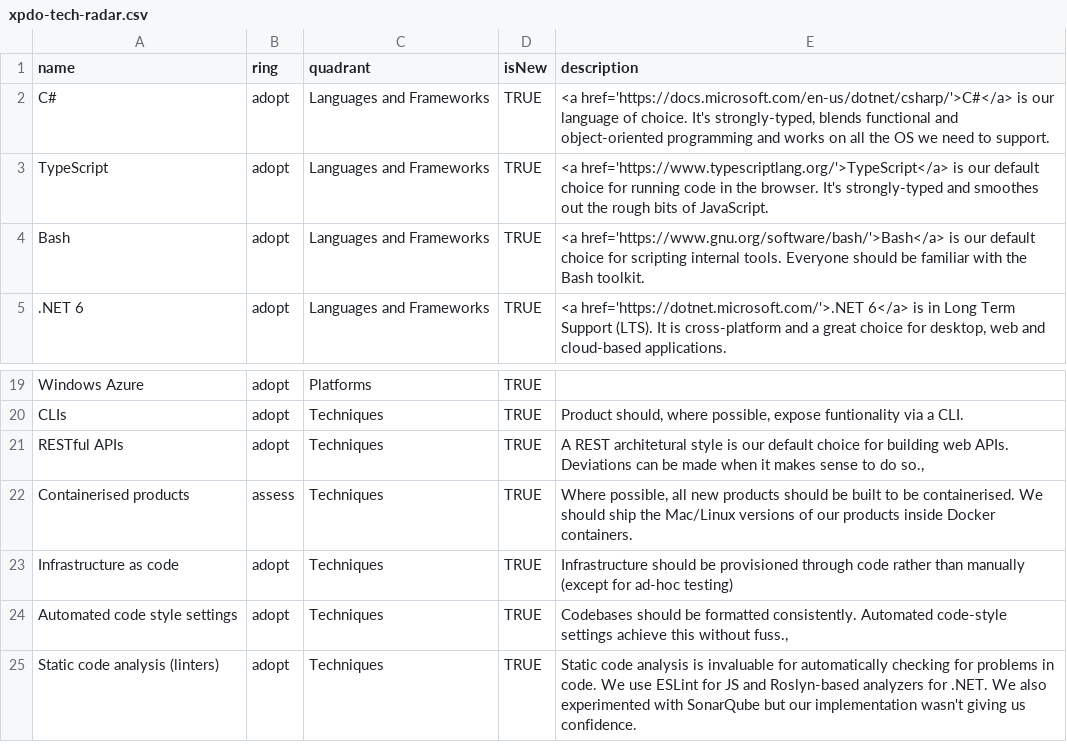
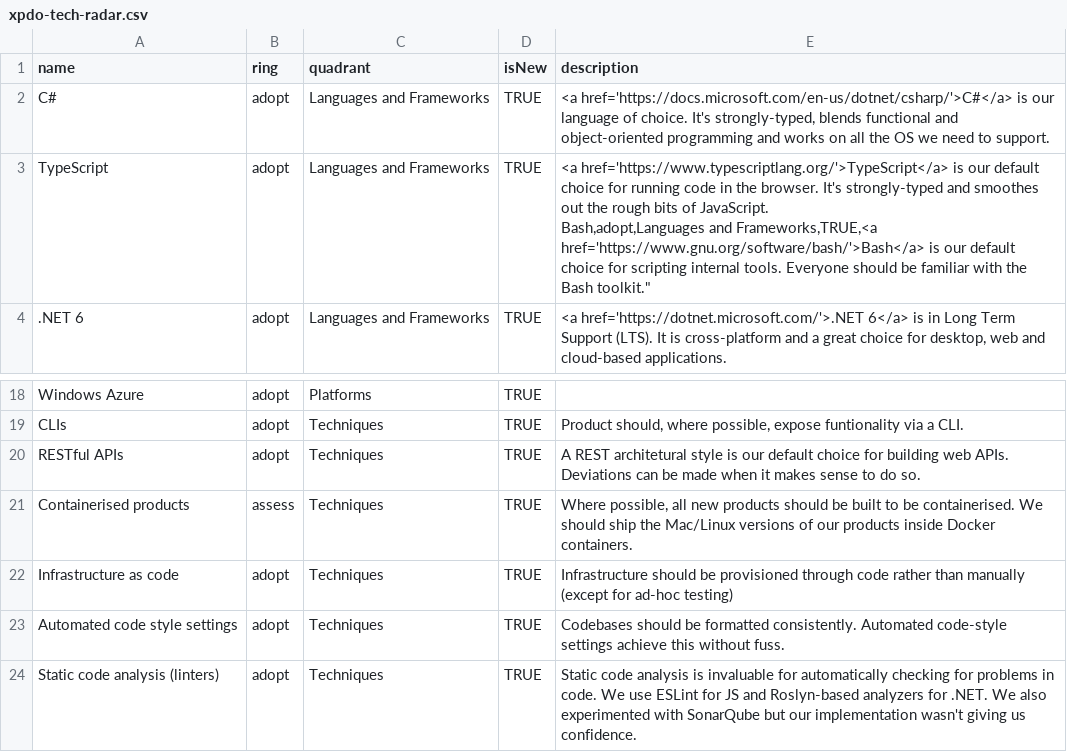
Before and after one commit to xappido/techradar, a CSV file: xpdo-tech-radar.csv, drawn as a sheet; only a part is shown, gaps mark what is left out; removed rows and columns are numbered as before the commit, all else as after; ↵ is a line break in a cell; the diff names each change by its address in the sheet, - before the commit and + after, or states it on an @@ line.

Commit message:
Update xpdo-tech-radar.csv

```diff
--- a/xpdo-tech-radar.csv
+++ b/xpdo-tech-radar.csv
-E3 (description): …of JavaScript.
+E3 (description): …of JavaScript. ↵ Bash,adopt,Languages and Frameworks,TRUE,<a href='https://www.gnu.org/software/bash/'>Bash</a> is our default choice for scripting internal tools. Everyone should be familiar with the Bash toolkit."
-row 4: Bash | adopt | Languages and Frameworks | TRUE | <a href='https://www.gnu.org/software/bash/'>Bash</a> is our default choice for scripting internal tools. Everyone should be familiar with the Bash toolkit.
-E20 (description): …to do so.,
+E20 (description): …to do so.
-E23 (description): …this without fuss.,
+E23 (description): …this without fuss.
```
